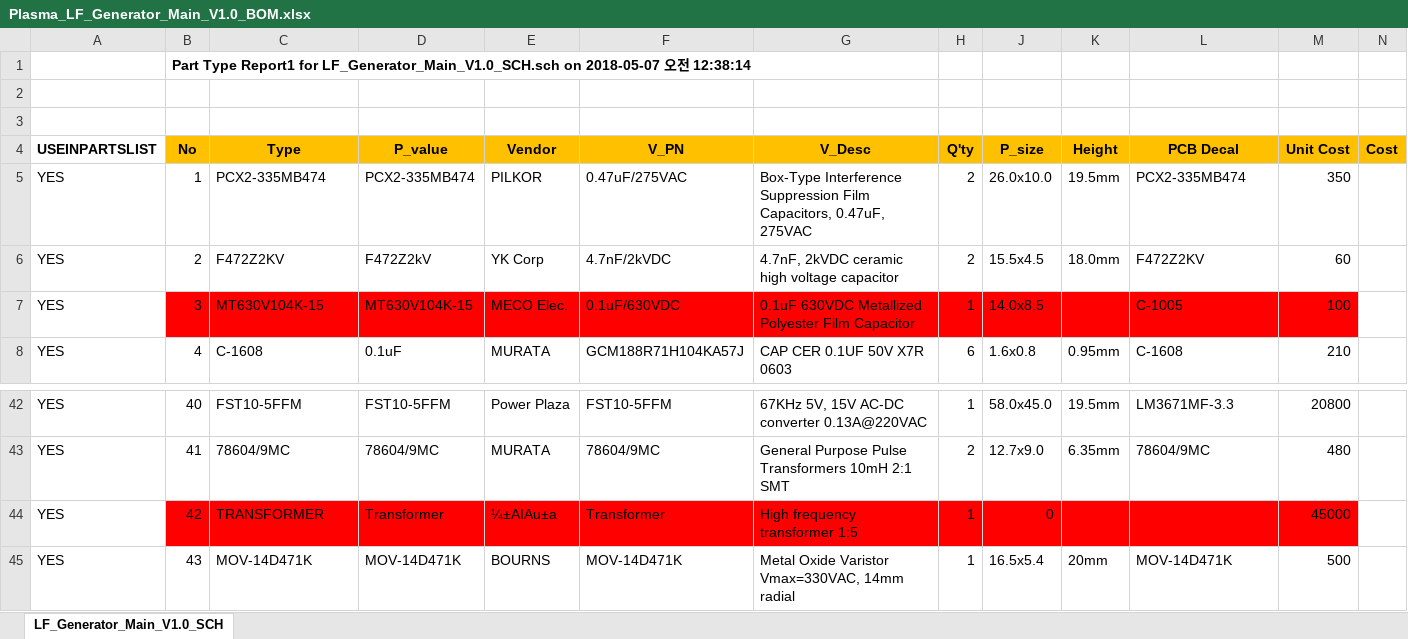
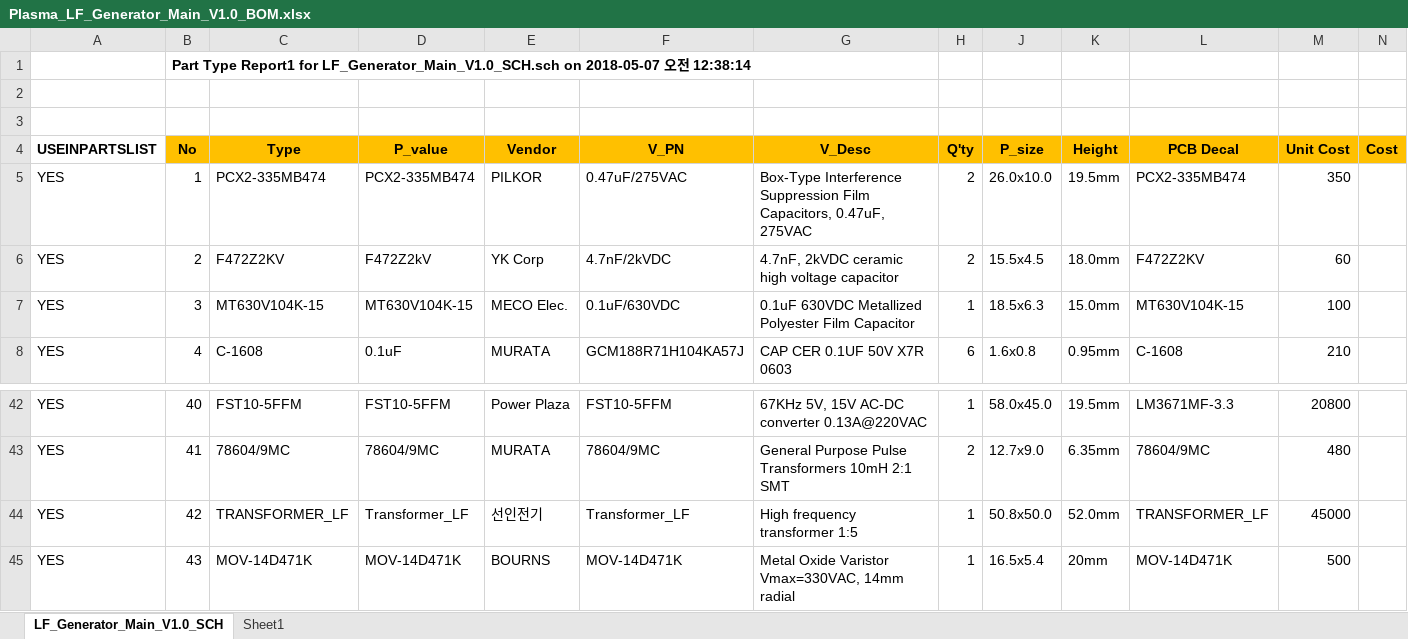
Before and after one commit to ArvidJoung/Plasma_LF, an Excel workbook: 2_LF_Generator_Main/1_Schematic/Plasma_LF_Generator_Main_V1.0_BOM.xlsx, sheet LF_Generator_Main_V1.0_SCH, drawn as a sheet; only a part is shown, gaps mark what is left out; values as stored, in another font and other column widths than the file's, no borders; the diff names each change by its address in the sheet, - before the commit and + after, or states it on an @@ line.

Commit message:
[GEN MAIN]Sch & PCB uudate

```diff
--- a/2_LF_Generator_Main/1_Schematic/Plasma_LF_Generator_Main_V1.0_BOM.xlsx (sheet LF_Generator_Main_V1.0_SCH)
+++ b/2_LF_Generator_Main/1_Schematic/Plasma_LF_Generator_Main_V1.0_BOM.xlsx (sheet LF_Generator_Main_V1.0_SCH)
+sheet tab: Sheet1
-B7:H7 fill: #FF0000
+B7:H7 fill: none
-J7 (P_size): 14.0x8.5
+J7 (P_size): 18.5x6.3
-J7:M7 fill: #FF0000
+J7:M7 fill: none
-K7 (Height): (empty)
+K7 (Height): 15.0mm
-L7 (PCB Decal): C-1005
+L7 (PCB Decal): MT630V104K-15
-B44:H44 fill: #FF0000
+B44:H44 fill: none
-C44 (Type): TRANSFORMER
+C44 (Type): TRANSFORMER_LF
-D44 (P_value): Transformer
+D44 (P_value): Transformer_LF
-E44 (Vendor): ¼±AIAu±a
+E44 (Vendor): 선인전기
-F44 (V_PN): Transformer
+F44 (V_PN): Transformer_LF
-J44 (P_size): 0
+J44 (P_size): 50.8x50.0
-J44:M44 fill: #FF0000
+J44:M44 fill: none
-K44 (Height): (empty)
+K44 (Height): 52.0mm
-L44 (PCB Decal): (empty)
+L44 (PCB Decal): TRANSFORMER_LF
```
Also changed, not shown: charts or pictures, Plasma LF Issue List V1.0.xlsx, 4 other files.
